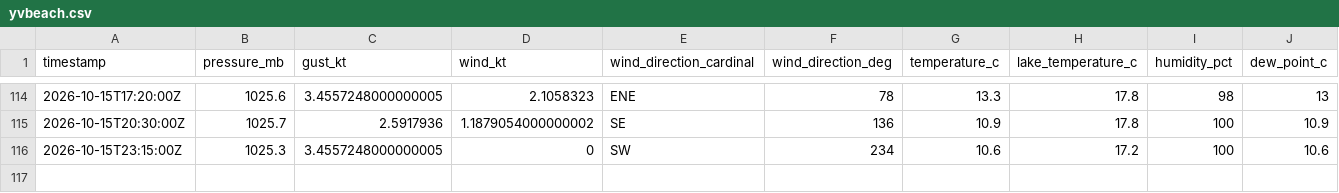
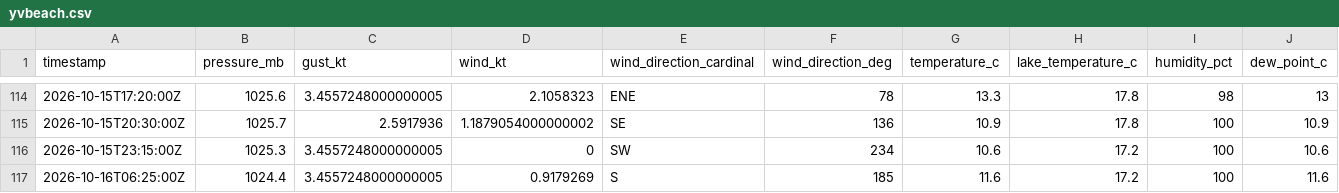
Before and after one commit to marcburri/kite-weather, a CSV file: data/yvbeach.csv, drawn as a sheet; only a part is shown, gaps mark what is left out; rows hold the shown columns only; the diff names each change by its address in the sheet, - before the commit and + after, or states it on an @@ line.

```diff
--- a/data/yvbeach.csv
+++ b/data/yvbeach.csv
+row 117: 2026-10-16T06:25:00Z | 1024.4 | 3.4557248000000005 | 0.9179269 | S | 185 | 11.6 | 17.2 | 100 | 11.6
```
Also changed, not shown: data/silvaplana.csv.
